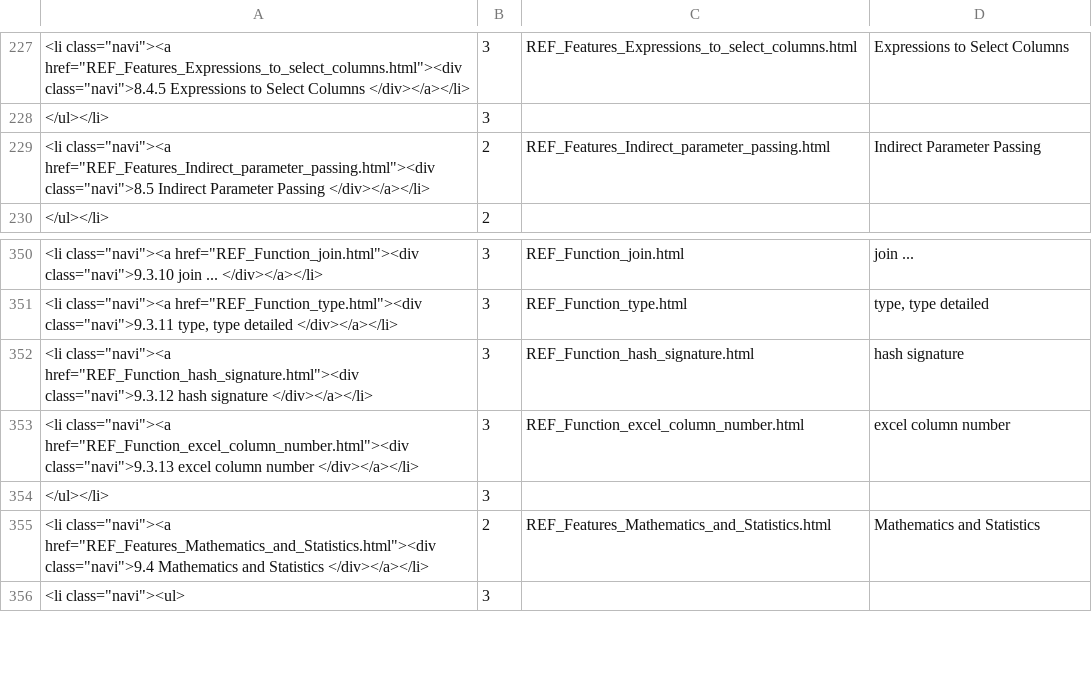
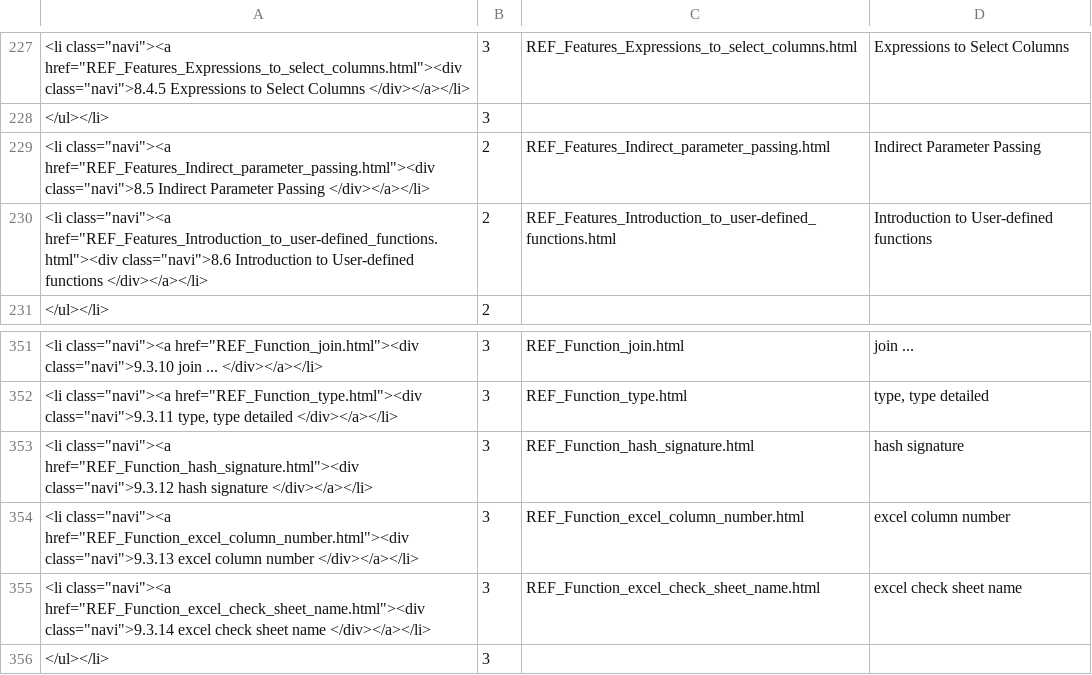
Before and after one commit to georgzurbonsen/B4P_Docu_Maker, a CSV file: Navigator.csv, drawn as a sheet; only a part is shown, gaps mark what is left out; the shorter side is filled out with more unchanged rows.

Commit message:
User def functions explained

```diff
--- a/Navigator.csv
+++ b/Navigator.csv
@@ -229,2 +229,3 @@
 "<li class=""navi""><a href=""REF_Features_Indirect_parameter_passing.html""><div class=""navi"">8.5 Indirect Parameter Passing </div></a></li>";2;REF_Features_Indirect_parameter_passing.html;Indirect Parameter Passing
+"<li class=""navi""><a href=""REF_Features_Introduction_to_user-defined_functions.html""><div class=""navi"">8.6 Introduction to User-defined functions </div></a></li>";2;REF_Features_Introduction_to_user-defined_functions.html;Introduction to User-defined functions
 </ul></li>;2
@@ -353,2 +354,3 @@
 "<li class=""navi""><a href=""REF_Function_excel_column_number.html""><div class=""navi"">9.3.13 excel column number </div></a></li>";3;REF_Function_excel_column_number.html;excel column number
+"<li class=""navi""><a href=""REF_Function_excel_check_sheet_name.html""><div class=""navi"">9.3.14 excel check sheet name </div></a></li>";3;REF_Function_excel_check_sheet_name.html;excel check sheet name
 </ul></li>;3
```
Also changed, not shown: New Keyword Index.csv, 16 other files.
